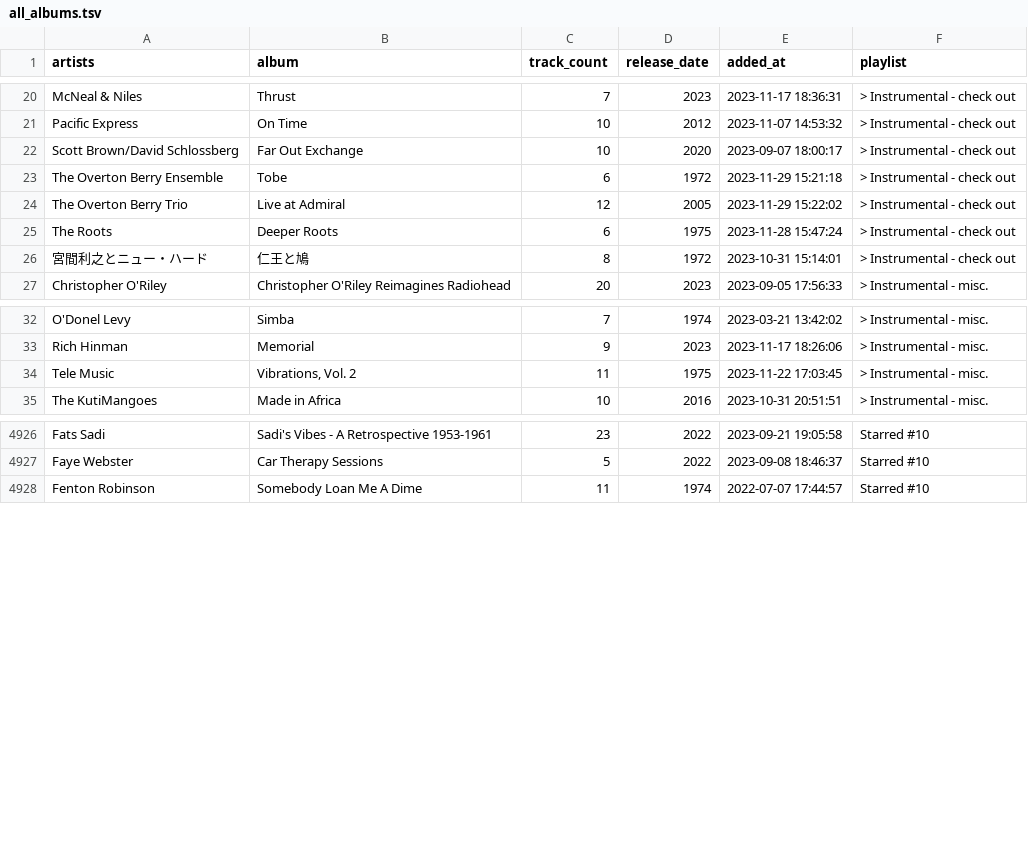
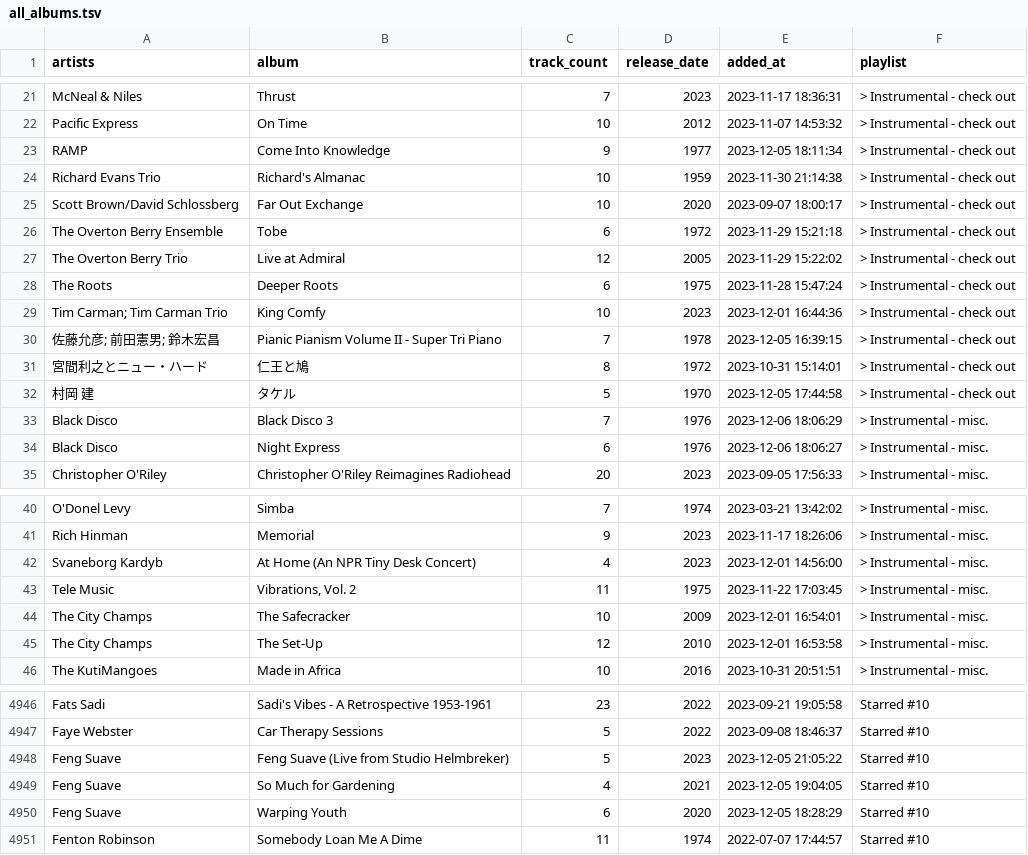
Before and after one commit to ccb012100/spotify-playlists, a TSV file: albums/all_albums.tsv, drawn as a sheet; only a part is shown, gaps mark what is left out; the diff covers the shown part only; the diff names each change by its address in the sheet, - before the commit and + after, or states it on an @@ line.

Commit message:
update all_albums.tsv

```diff
--- a/albums/all_albums.tsv
+++ b/albums/all_albums.tsv
+row 23: RAMP | Come Into Knowledge | 9 | 1977 | 2023-12-05 18:11:34 | > Instrumental - check out
+row 24: Richard Evans Trio | Richard's Almanac | 10 | 1959 | 2023-11-30 21:14:38 | > Instrumental - check out
+row 29: Tim Carman; Tim Carman Trio | King Comfy | 10 | 2023 | 2023-12-01 16:44:36 | > Instrumental - check out
+row 30: 佐藤允彦; 前田憲男; 鈴木宏昌 | Pianic Pianism Volume II - Super Tri Piano | 7 | 1978 | 2023-12-05 16:39:15 | > Instrumental - check out
+row 32: 村岡 建 | タケル | 5 | 1970 | 2023-12-05 17:44:58 | > Instrumental - check out
+row 33: Black Disco | Black Disco 3 | 7 | 1976 | 2023-12-06 18:06:29 | > Instrumental - misc.
+row 34: Black Disco | Night Express | 6 | 1976 | 2023-12-06 18:06:27 | > Instrumental - misc.
+row 42: Svaneborg Kardyb | At Home (An NPR Tiny Desk Concert) | 4 | 2023 | 2023-12-01 14:56:00 | > Instrumental - misc.
+row 44: The City Champs | The Safecracker | 10 | 2009 | 2023-12-01 16:54:01 | > Instrumental - misc.
+row 45: The City Champs | The Set-Up | 12 | 2010 | 2023-12-01 16:53:58 | > Instrumental - misc.
+row 4948: Feng Suave | Feng Suave (Live from Studio Helmbreker) | 5 | 2023 | 2023-12-05 21:05:22 | Starred #10
+row 4949: Feng Suave | So Much for Gardening | 4 | 2021 | 2023-12-05 19:04:05 | Starred #10
+row 4950: Feng Suave | Warping Youth | 6 | 2020 | 2023-12-05 18:28:29 | Starred #10
```
Also changed, not shown: 16 added rows elsewhere in this file.
